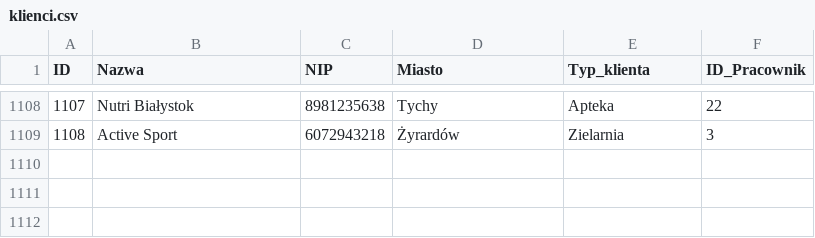
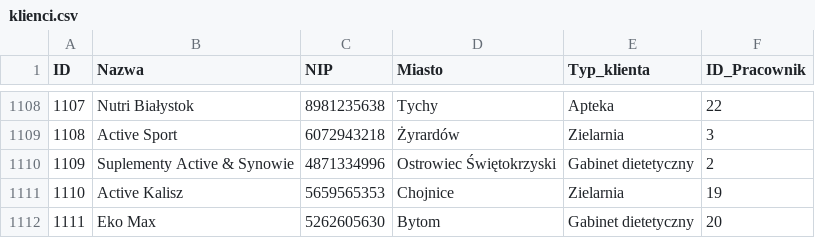
Before and after one commit to abazela/generator-danych, a CSV file: dane_csv/klienci.csv, drawn as a sheet; only a part is shown, gaps mark what is left out.

```diff
--- a/dane_csv/klienci.csv
+++ b/dane_csv/klienci.csv
@@ -1109 +1109,4 @@
 1108,Active Sport,6072943218,Żyrardów,Zielarnia,3
+1109,Suplementy Active & Synowie,4871334996,Ostrowiec Świętokrzyski,Gabinet dietetyczny,2
+1110,Active Kalisz,5659565353,Chojnice,Zielarnia,19
+1111,Eko Max,5262605630,Bytom,Gabinet dietetyczny,20
```
Also changed, not shown: dane_csv/pozycje_zamowienie.csv, dane_csv/zamowienia.csv.
